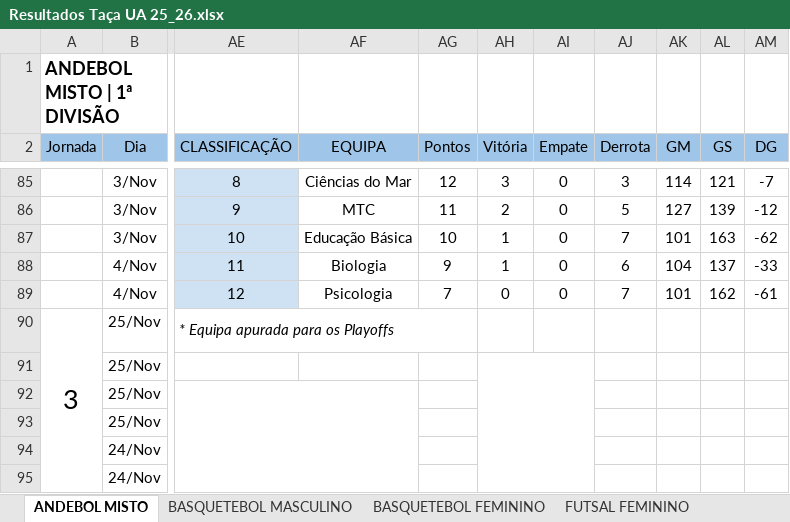
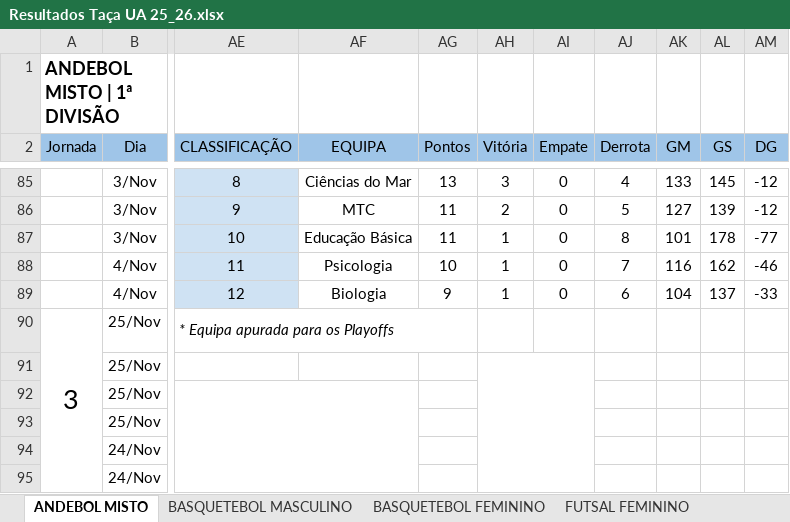
Before and after one commit to SlicF/mmr_ta-aua, an Excel workbook: src/Resultados Taça UA 25_26.xlsx, sheet ANDEBOL MISTO, drawn as a sheet; only a part is shown, gaps mark what is left out; values as stored, in another font and other column widths than the file's, no borders; charts and pictures not drawn; the diff covers the shown part only; the diff names each change by its address in the sheet, - before the commit and + after, or states it on an @@ line.

```diff
--- a/src/Resultados Taça UA 25_26.xlsx (sheet ANDEBOL MISTO)
+++ b/src/Resultados Taça UA 25_26.xlsx (sheet ANDEBOL MISTO)
-AG85 (Pontos): 12
+AG85 (Pontos): 13
-AJ85 (Derrota): 3
+AJ85 (Derrota): 4
-AK85 (GM): 114
+AK85 (GM): 133
-AL85 (GS): 121
+AL85 (GS): 145
-AM85 (DG): -7
+AM85 (DG): -12
-AG87 (Pontos): 10
+AG87 (Pontos): 11
-AJ87 (Derrota): 7
+AJ87 (Derrota): 8
-AL87 (GS): 163
+AL87 (GS): 178
-AM87 (DG): -62
+AM87 (DG): -77
-AF88 (EQUIPA): Biologia
+AF88 (EQUIPA): Psicologia
-AG88 (Pontos): 9
+AG88 (Pontos): 10
-AJ88 (Derrota): 6
+AJ88 (Derrota): 7
-AK88 (GM): 104
+AK88 (GM): 116
-AL88 (GS): 137
+AL88 (GS): 162
-AM88 (DG): -33
+AM88 (DG): -46
-AF89 (EQUIPA): Psicologia
+AF89 (EQUIPA): Biologia
-AG89 (Pontos): 7
+AG89 (Pontos): 9
-AH89 (Vitória): 0
+AH89 (Vitória): 1
-AJ89 (Derrota): 7
+AJ89 (Derrota): 6
-AK89 (GM): 101
+AK89 (GM): 104
-AL89 (GS): 162
+AL89 (GS): 137
-AM89 (DG): -61
+AM89 (DG): -33
```
Also changed, not shown: 4 added rows, 4 removed rows, 134 edited cells and cell formats elsewhere in this sheet, hidden cells, data/backup_Resultados Taça UA 25_26.xlsx, 56 other files.
